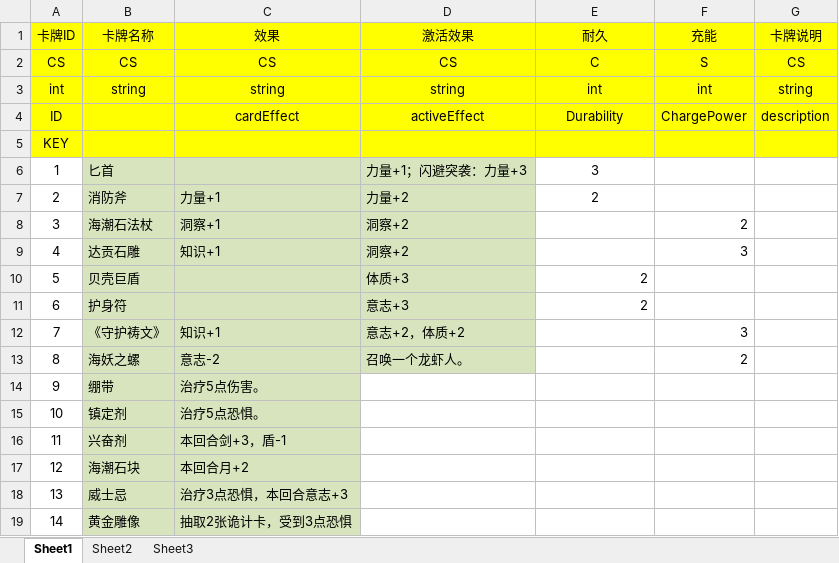
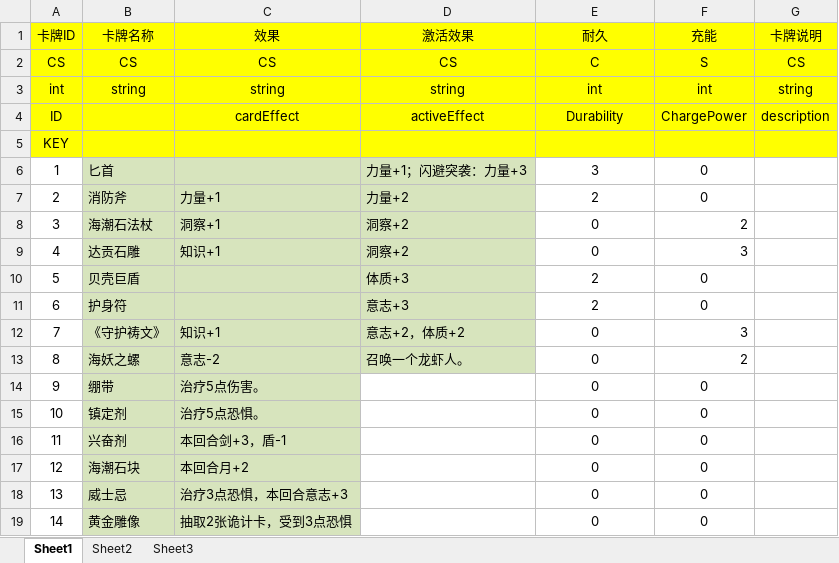
Before and after one commit to Derson2389/InnstoryProject, an Excel workbook: Excel2Unity/Excel/InnstoryData/ItemCards.xlsx, sheet Sheet1, drawn as a sheet; values as stored, in another font and other column widths than the file's, no borders; conditional formats not drawn; the diff names each change by its address in the sheet, - before the commit and + after, or states it on an @@ line.

```diff
--- a/Excel2Unity/Excel/InnstoryData/ItemCards.xlsx (sheet Sheet1)
+++ b/Excel2Unity/Excel/InnstoryData/ItemCards.xlsx (sheet Sheet1)
-F6:F7 (充能): (empty)
+F6:F7 (充能): 0
-E8:E9 (耐久): (empty)
+E8:E9 (耐久): 0
-E10:E11 alignment: right
+E10:E11 alignment: center
-F10:F11 (充能): (empty)
+F10:F11 (充能): 0
-E12:E19 (耐久): (empty)
+E12:E19 (耐久): 0
-F14:F19 (充能): (empty)
+F14:F19 (充能): 0
```
Also changed, not shown: Excel2Unity/Excel/InnstoryData/MissionCards.xlsx.
